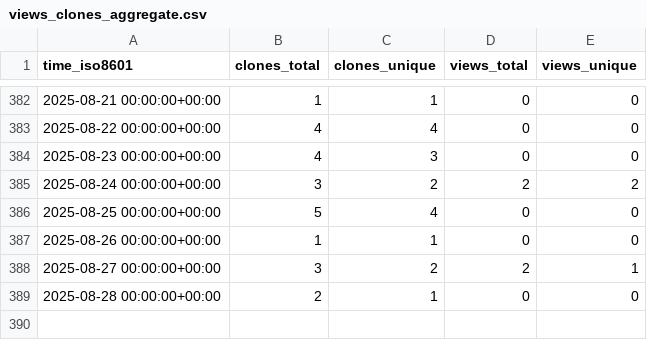
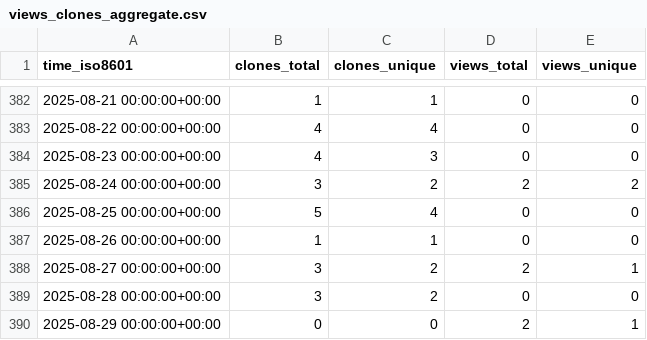
Before and after one commit to antonioscalaunina/ANTI-FASc, a CSV file: antonioscalaunina/ANTI-FASc/ghrs-data/views_clones_aggregate.csv, drawn as a sheet; only a part is shown, gaps mark what is left out.

```diff
--- a/antonioscalaunina/ANTI-FASc/ghrs-data/views_clones_aggregate.csv
+++ b/antonioscalaunina/ANTI-FASc/ghrs-data/views_clones_aggregate.csv
@@ -388,2 +388,3 @@ time_iso8601,clones_total,clones_unique,views_total,views_unique
 2025-08-27 00:00:00+00:00,3,2,2,1
-2025-08-28 00:00:00+00:00,2,1,0,0
+2025-08-28 00:00:00+00:00,3,2,0,0
+2025-08-29 00:00:00+00:00,0,0,2,1
```
Also changed, not shown: 1 other file.
